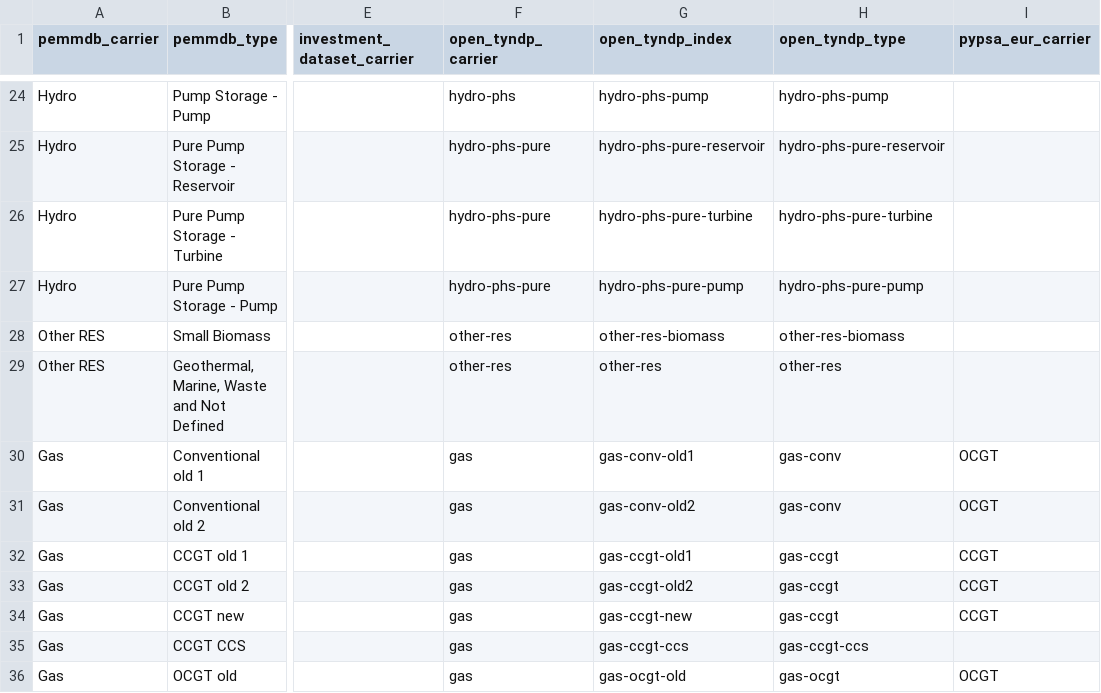
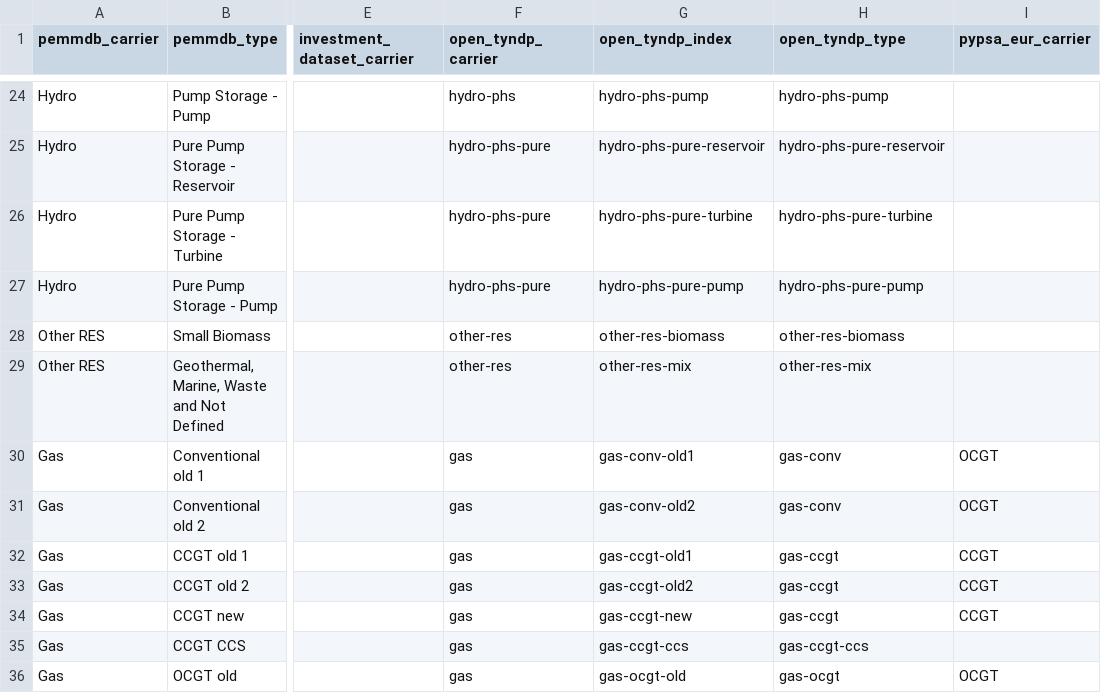
Before and after one commit to open-energy-transition/open-tyndp, a CSV file: data/tyndp_technology_map.csv, drawn as a sheet; only a part is shown, gaps mark what is left out; the diff names each change by its address in the sheet, - before the commit and + after, or states it on an @@ line.

Commit message:
feat: add other res components, capacities and profiles to the model

```diff
--- a/data/tyndp_technology_map.csv
+++ b/data/tyndp_technology_map.csv
-G29 (open_tyndp_index): other-res
+G29 (open_tyndp_index): other-res-mix
-H29 (open_tyndp_type): other-res
+H29 (open_tyndp_type): other-res-mix
```
Also changed, not shown: 3 other files.
